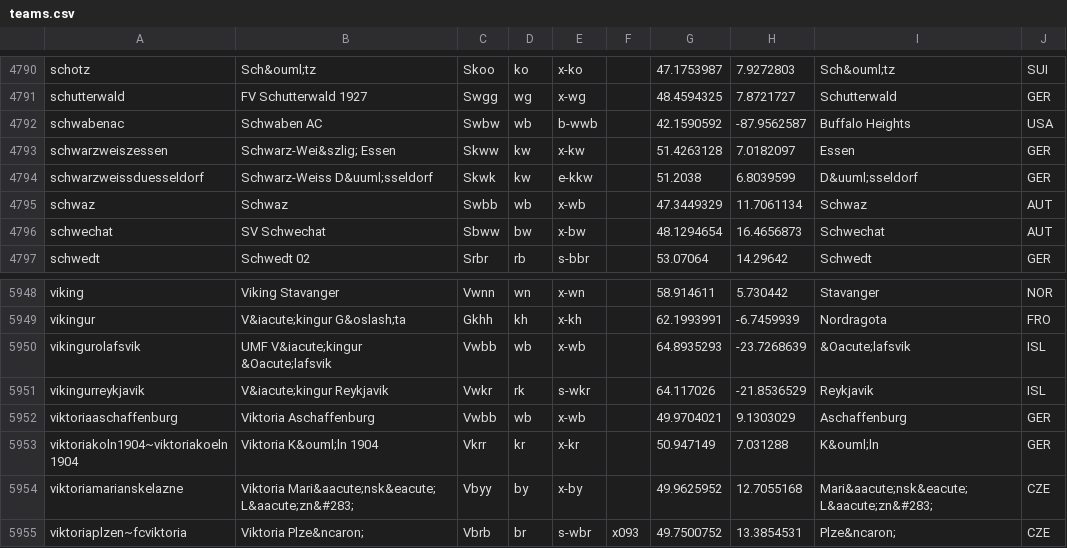
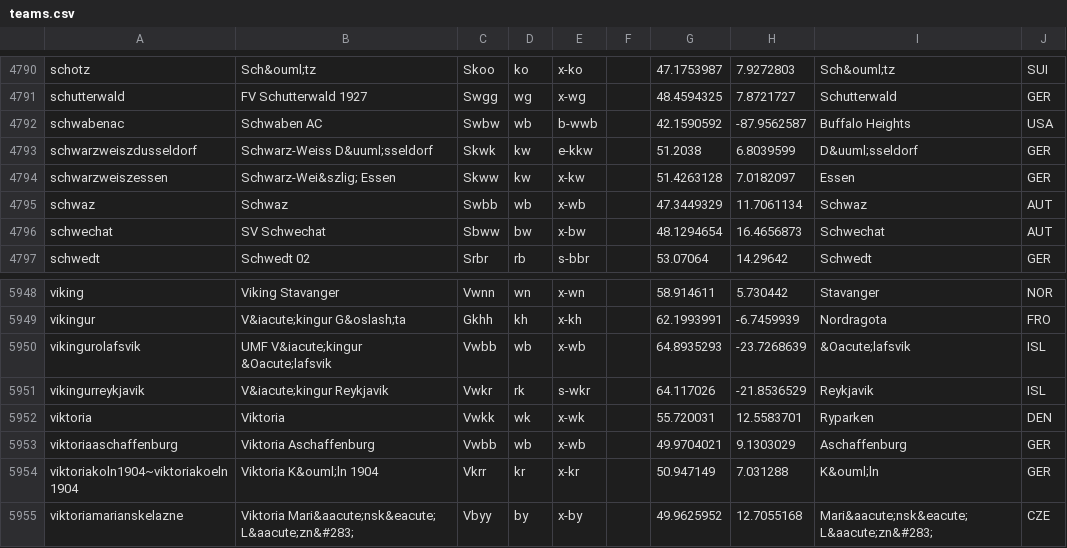
Before and after one commit to tshamilton/fitba, a CSV file: config/teams.csv, drawn as a sheet; only a part is shown, gaps mark what is left out; the shorter side is filled out with more unchanged rows; removed rows and columns are numbered as before the commit, all else as after; the diff names each change by its address in the sheet, - before the commit and + after, or states it on an @@ line.

Commit message:
Added 1 DEN team, fixed one GER team

```diff
--- a/config/teams.csv
+++ b/config/teams.csv
+row 4793: schwarzweiszdusseldorf | Schwarz-Weiss D&uuml;sseldorf | Skwk | kw | e-kkw |  | 51.2038 | 6.8039599 | D&uuml;sseldorf | GER
-row 4794: schwarzweissduesseldorf | Schwarz-Weiss D&uuml;sseldorf | Skwk | kw | e-kkw |  | 51.2038 | 6.8039599 | D&uuml;sseldorf | GER
+row 5952: viktoria | Viktoria | Vwkk | wk | x-wk |  | 55.720031 | 12.5583701 | Ryparken | DEN
```
